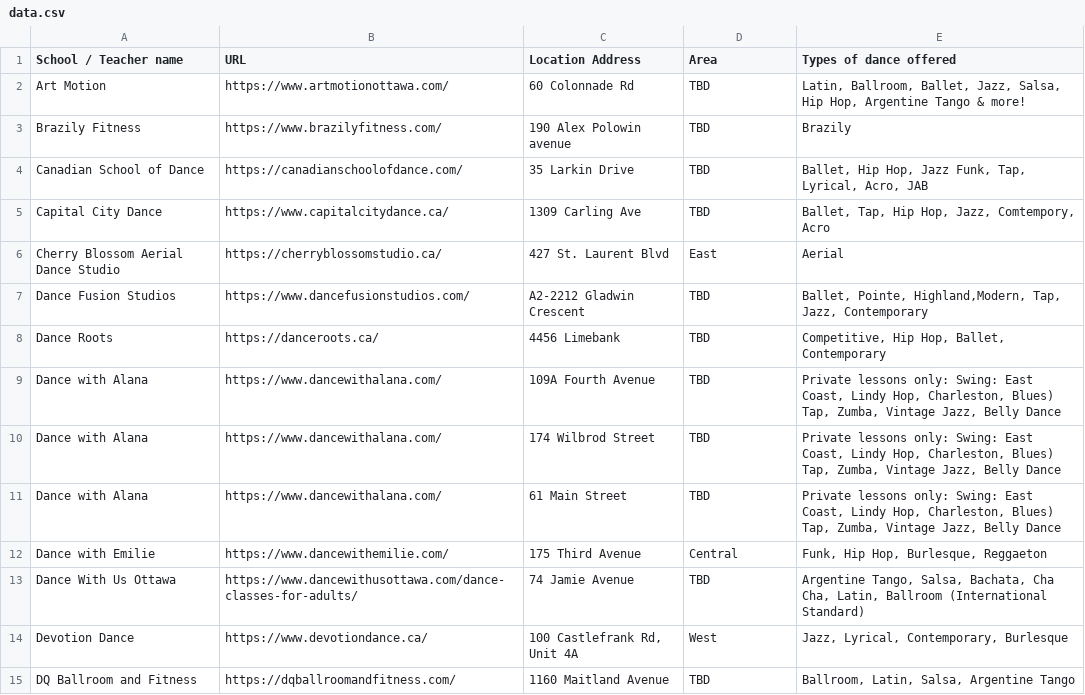
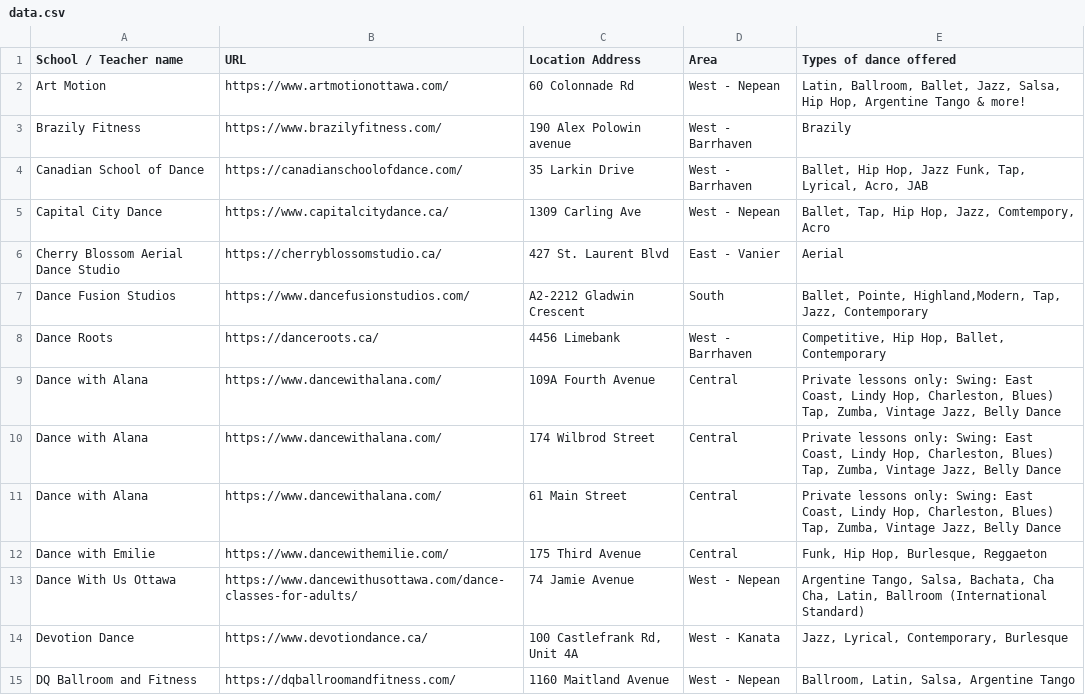
Before and after one commit to claudielarouche/claudielarouche, a CSV file: dance/data.csv, drawn as a sheet; only a part is shown; the diff covers the shown part only.

Commit message:
Update data.csv

```diff
--- a/dance/data.csv
+++ b/dance/data.csv
@@ -1,15 +1,15 @@
 School / Teacher name,URL,Location Address,Area,Types of dance offered
-Art Motion,https://www.artmotionottawa.com/,60 Colonnade Rd,TBD,"Latin, Ballroom, Ballet, Jazz, Salsa, Hip Hop, Argentine Tango & more!"
-Brazily Fitness,https://www.brazilyfitness.com/,190 Alex Polowin avenue ,TBD,Brazily
-Canadian School  of Dance,https://canadianschoolofdance.com/,35 Larkin Drive ,TBD,"Ballet, Hip Hop, Jazz Funk, Tap, Lyrical, Acro, JAB"
-Capital City Dance,https://www.capitalcitydance.ca/,1309 Carling Ave,TBD,"Ballet, Tap, Hip Hop, Jazz, Comtempory, Acro"
-Cherry Blossom Aerial Dance Studio,https://cherryblossomstudio.ca/,427 St. Laurent Blvd,East,Aerial
-Dance Fusion Studios,https://www.dancefusionstudios.com/,A2-2212 Gladwin Crescent,TBD,"Ballet, Pointe, Highland,Modern, Tap, Jazz, Contemporary"
-Dance Roots,https://danceroots.ca/,4456 Limebank,TBD,"Competitive, Hip Hop, Ballet, Contemporary"
-Dance with Alana,https://www.dancewithalana.com/,109A Fourth Avenue,TBD,"Private lessons only: Swing: East Coast, Lindy Hop, Charleston, Blues) Tap, Zumba, Vintage Jazz, Belly Dance"
-Dance with Alana,https://www.dancewithalana.com/,174 Wilbrod Street,TBD,"Private lessons only: Swing: East Coast, Lindy Hop, Charleston, Blues) Tap, Zumba, Vintage Jazz, Belly Dance"
-Dance with Alana,https://www.dancewithalana.com/,61 Main Street,TBD,"Private lessons only: Swing: East Coast, Lindy Hop, Charleston, Blues) Tap, Zumba, Vintage Jazz, Belly Dance"
+Art Motion,https://www.artmotionottawa.com/,60 Colonnade Rd,West - Nepean,"Latin, Ballroom, Ballet, Jazz, Salsa, Hip Hop, Argentine Tango & more!"
+Brazily Fitness,https://www.brazilyfitness.com/,190 Alex Polowin avenue ,West - Barrhaven,Brazily
+Canadian School  of Dance,https://canadianschoolofdance.com/,35 Larkin Drive ,West - Barrhaven,"Ballet, Hip Hop, Jazz Funk, Tap, Lyrical, Acro, JAB"
+Capital City Dance,https://www.capitalcitydance.ca/,1309 Carling Ave,West - Nepean,"Ballet, Tap, Hip Hop, Jazz, Comtempory, Acro"
+Cherry Blossom Aerial Dance Studio,https://cherryblossomstudio.ca/,427 St. Laurent Blvd,East - Vanier,Aerial
+Dance Fusion Studios,https://www.dancefusionstudios.com/,A2-2212 Gladwin Crescent,South,"Ballet, Pointe, Highland,Modern, Tap, Jazz, Contemporary"
+Dance Roots,https://danceroots.ca/,4456 Limebank,West - Barrhaven,"Competitive, Hip Hop, Ballet, Contemporary"
+Dance with Alana,https://www.dancewithalana.com/,109A Fourth Avenue,Central,"Private lessons only: Swing: East Coast, Lindy Hop, Charleston, Blues) Tap, Zumba, Vintage Jazz, Belly Dance"
+Dance with Alana,https://www.dancewithalana.com/,174 Wilbrod Street,Central,"Private lessons only: Swing: East Coast, Lindy Hop, Charleston, Blues) Tap, Zumba, Vintage Jazz, Belly Dance"
+Dance with Alana,https://www.dancewithalana.com/,61 Main Street,Central,"Private lessons only: Swing: East Coast, Lindy Hop, Charleston, Blues) Tap, Zumba, Vintage Jazz, Belly Dance"
 Dance with Emilie,https://www.dancewithemilie.com/,175 Third Avenue,Central,"Funk, Hip Hop, Burlesque, Reggaeton"
-Dance With Us Ottawa,https://www.dancewithusottawa.com/dance-classes-for-adults/,74 Jamie Avenue,TBD,"Argentine Tango, Salsa, Bachata, Cha Cha, Latin, Ballroom (International Standard)"
-Devotion Dance,https://www.devotiondance.ca/,"100 Castlefrank Rd, Unit 4A",West,"Jazz, Lyrical, Contemporary, Burlesque"
-DQ Ballroom and Fitness,https://dqballroomandfitness.com/,1160 Maitland Avenue,TBD,"Ballroom, Latin, Salsa, Argentine Tango"
+Dance With Us Ottawa,https://www.dancewithusottawa.com/dance-classes-for-adults/,74 Jamie Avenue,West - Nepean,"Argentine Tango, Salsa, Bachata, Cha Cha, Latin, Ballroom (International Standard)"
+Devotion Dance,https://www.devotiondance.ca/,"100 Castlefrank Rd, Unit 4A",West - Kanata,"Jazz, Lyrical, Contemporary, Burlesque"
+DQ Ballroom and Fitness,https://dqballroomandfitness.com/,1160 Maitland Avenue,West - Nepean,"Ballroom, Latin, Salsa, Argentine Tango"
```
Also changed, not shown: 3 removed rows and 10 edited cells elsewhere in this file.
